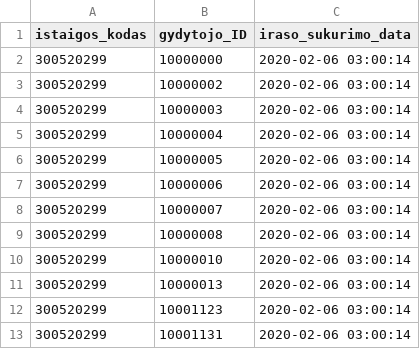
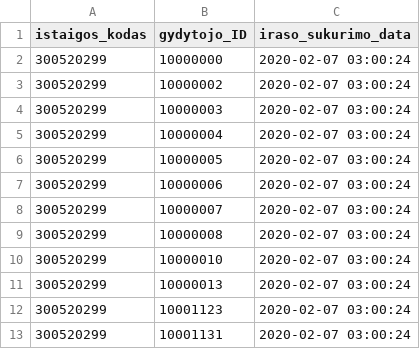
Before and after one commit to vilnius/VRMMC, a CSV file: 300520299_family_doctors_list.csv, drawn as a sheet.

Commit message:
Seimos gydytoju eiliu teikimas 2020-02-07

```diff
--- a/300520299_family_doctors_list.csv
+++ b/300520299_family_doctors_list.csv
@@ -1,13 +1,13 @@
 istaigos_kodas;gydytojo_ID;iraso_sukurimo_data
-300520299;10000000;2020-02-06 03:00:14
-300520299;10000002;2020-02-06 03:00:14
-300520299;10000003;2020-02-06 03:00:14
-300520299;10000004;2020-02-06 03:00:14
-300520299;10000005;2020-02-06 03:00:14
-300520299;10000006;2020-02-06 03:00:14
-300520299;10000007;2020-02-06 03:00:14
-300520299;10000008;2020-02-06 03:00:14
-300520299;10000010;2020-02-06 03:00:14
-300520299;10000013;2020-02-06 03:00:14
-300520299;10001123;2020-02-06 03:00:14
-300520299;10001131;2020-02-06 03:00:14
+300520299;10000000;2020-02-07 03:00:24
+300520299;10000002;2020-02-07 03:00:24
+300520299;10000003;2020-02-07 03:00:24
+300520299;10000004;2020-02-07 03:00:24
+300520299;10000005;2020-02-07 03:00:24
+300520299;10000006;2020-02-07 03:00:24
+300520299;10000007;2020-02-07 03:00:24
+300520299;10000008;2020-02-07 03:00:24
+300520299;10000010;2020-02-07 03:00:24
+300520299;10000013;2020-02-07 03:00:24
+300520299;10001123;2020-02-07 03:00:24
+300520299;10001131;2020-02-07 03:00:24
```
